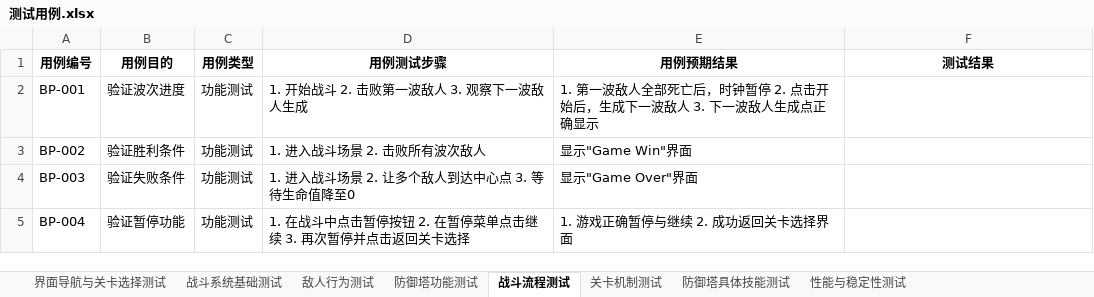
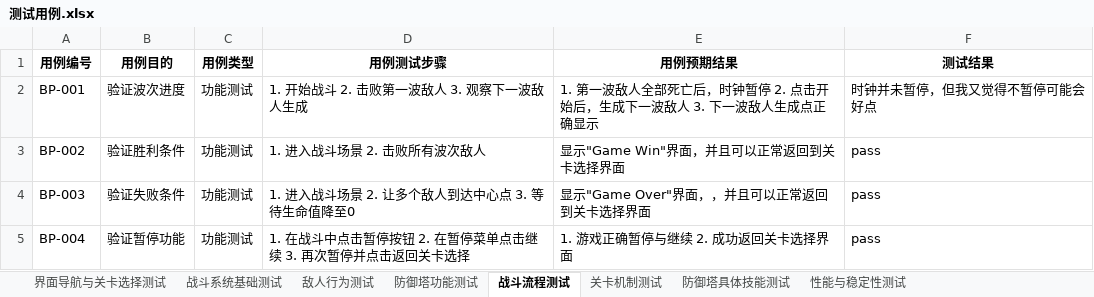
Before and after one commit to kylin9749/Temporal_Guardians, an Excel workbook: 游戏开发文档/测试用例.xlsx, sheet 战斗流程测试, drawn as a sheet; values as stored, in another font and other column widths than the file's, no borders; the diff names each change by its address in the sheet, - before the commit and + after, or states it on an @@ line.

```diff
--- a/游戏开发文档/测试用例.xlsx (sheet 战斗流程测试)
+++ b/游戏开发文档/测试用例.xlsx (sheet 战斗流程测试)
-F2 (测试结果): (empty)
+F2 (测试结果): 时钟并未暂停，但我又觉得不暂停可能会好点
-E3 (用例预期结果): 显示"Game Win"界面
+E3 (用例预期结果): 显示"Game Win"界面，并且可以正常返回到关卡选择界面
-F3:F5 (测试结果): (empty)
+F3:F5 (测试结果): pass
-E4 (用例预期结果): 显示"Game Over"界面
+E4 (用例预期结果): 显示"Game Over"界面，，并且可以正常返回到关卡选择界面
```
Also changed, not shown: sheet 防御塔功能测试, sheet 敌人行为测试, sheet 界面导航与关卡选择测试, 15 other files.
